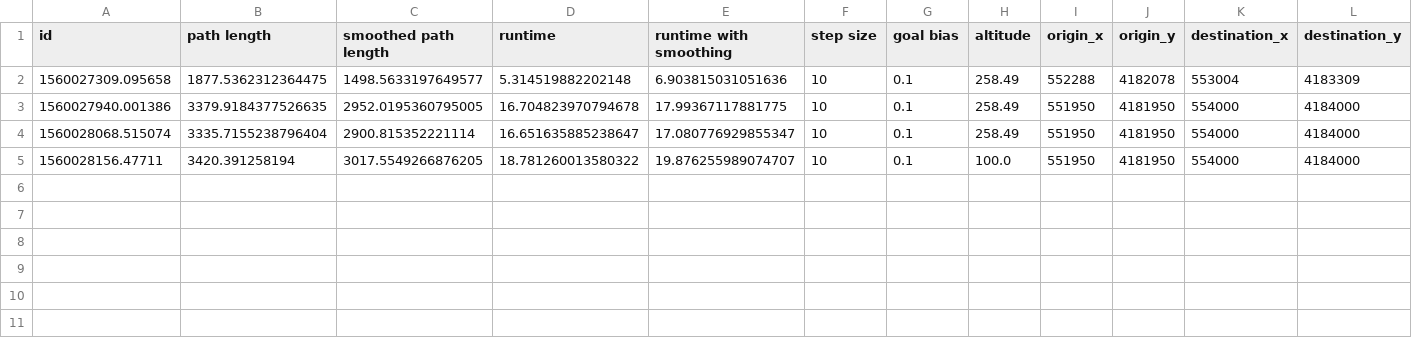
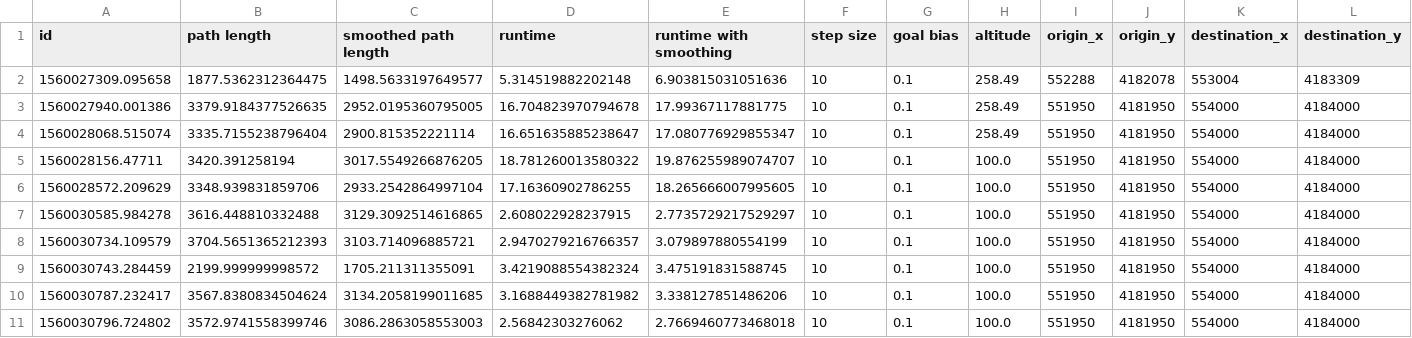
Before and after one commit to hghggiang/ofyp, a CSV file: w16or17/results.csv, drawn as a sheet.

```diff
--- a/w16or17/results.csv
+++ b/w16or17/results.csv
@@ -5 +5,7 @@ id,path length,smoothed path length,runtime,runtime with smoothing,step size,goa
 1560028156.47711,3420.391258194,3017.5549266876205,18.781260013580322,19.876255989074707,10,0.1,100.0,551950,4181950,554000,4184000
+1560028572.209629,3348.939831859706,2933.2542864997104,17.16360902786255,18.265666007995605,10,0.1,100.0,551950,4181950,554000,4184000
+1560030585.984278,3616.448810332488,3129.3092514616865,2.608022928237915,2.7735729217529297,10,0.1,100.0,551950,4181950,554000,4184000
+1560030734.109579,3704.5651365212393,3103.714096885721,2.9470279216766357,3.079897880554199,10,0.1,100.0,551950,4181950,554000,4184000
+1560030743.284459,2199.999999998572,1705.211311355091,3.4219088554382324,3.475191831588745,10,0.1,100.0,551950,4181950,554000,4184000
+1560030787.232417,3567.8380834504624,3134.2058199011685,3.1688449382781982,3.338127851486206,10,0.1,100.0,551950,4181950,554000,4184000
+1560030796.724802,3572.9741558399746,3086.2863058553003,2.56842303276062,2.7669460773468018,10,0.1,100.0,551950,4181950,554000,4184000
```
Also changed, not shown: 9 other files.
